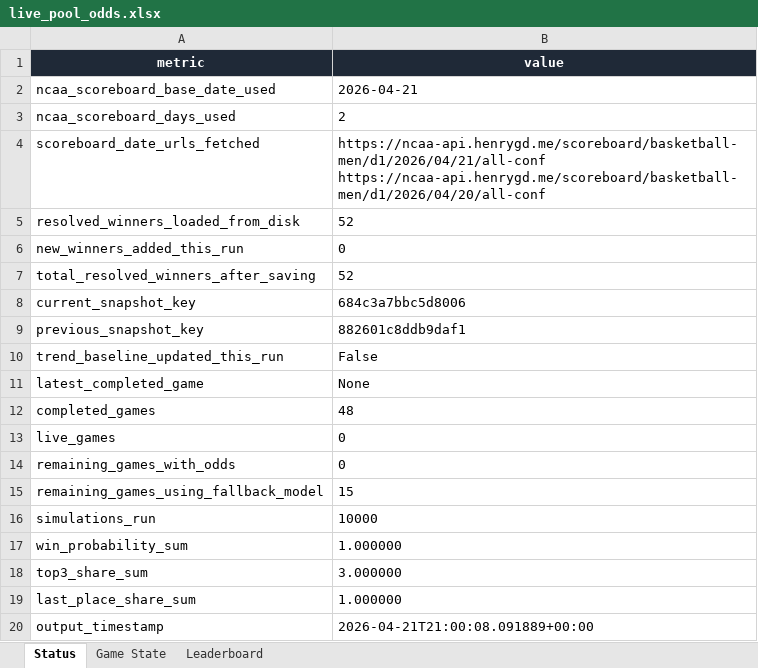
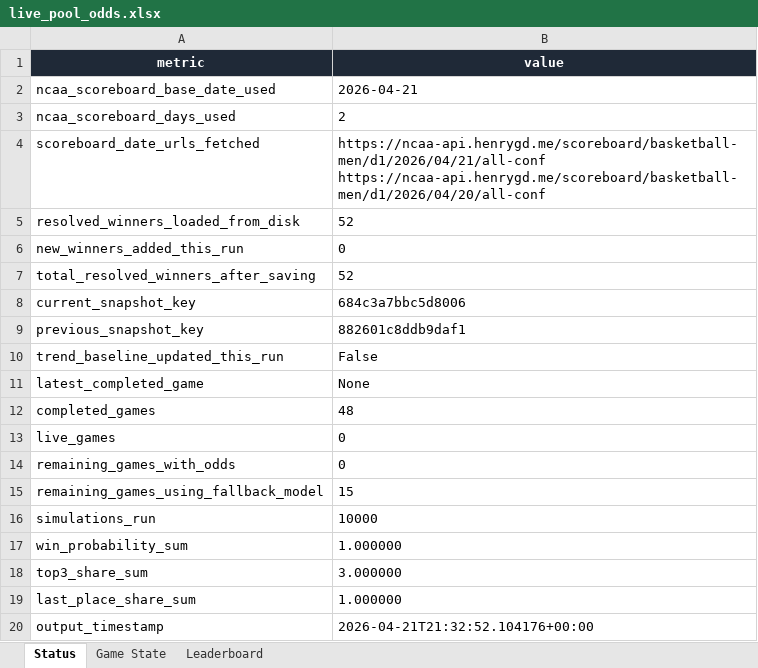
Before and after one commit to coledalton10-create/Pool-Power-Rankings, an Excel workbook: live_pool_odds.xlsx, sheet Status, drawn as a sheet; values as stored, in another font and other column widths than the file's, no borders; the diff names each change by its address in the sheet, - before the commit and + after, or states it on an @@ line.

```diff
--- a/live_pool_odds.xlsx (sheet Status)
+++ b/live_pool_odds.xlsx (sheet Status)
-B20 (value): 2026-04-21T21:00:08.091889+00:00
+B20 (value): 2026-04-21T21:32:52.104176+00:00
```
Also changed, not shown: 9 other files.
